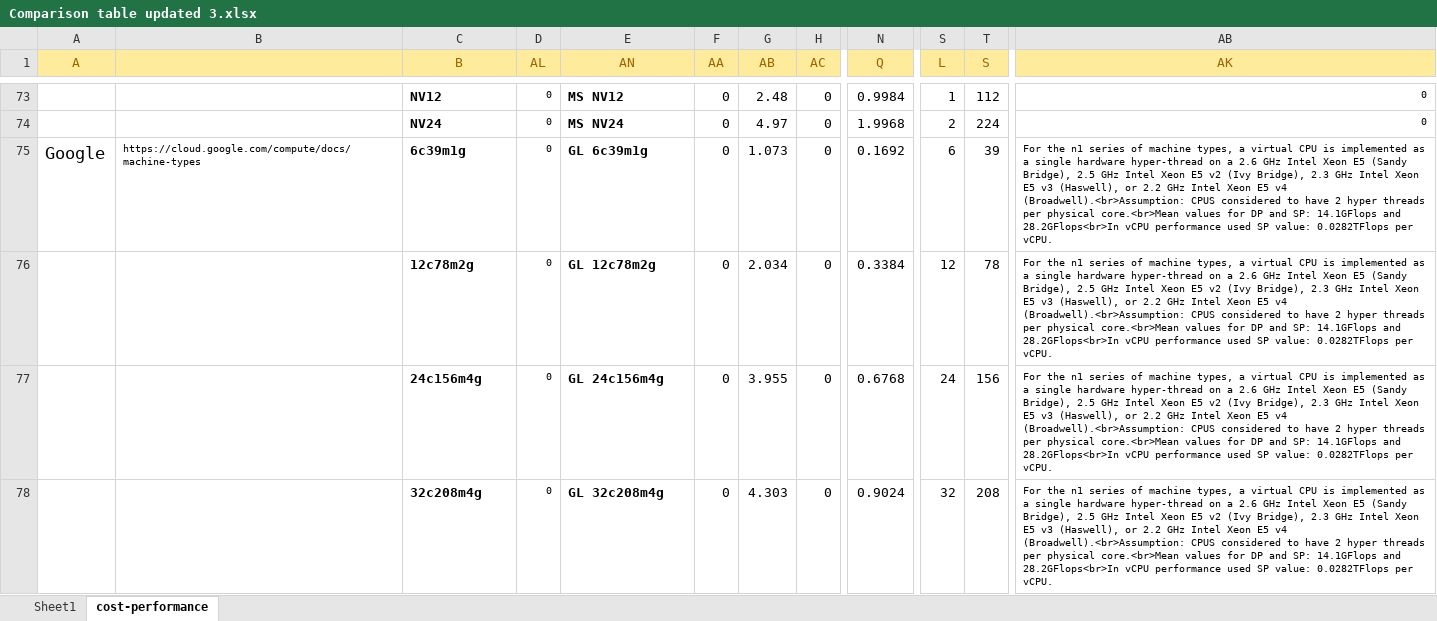
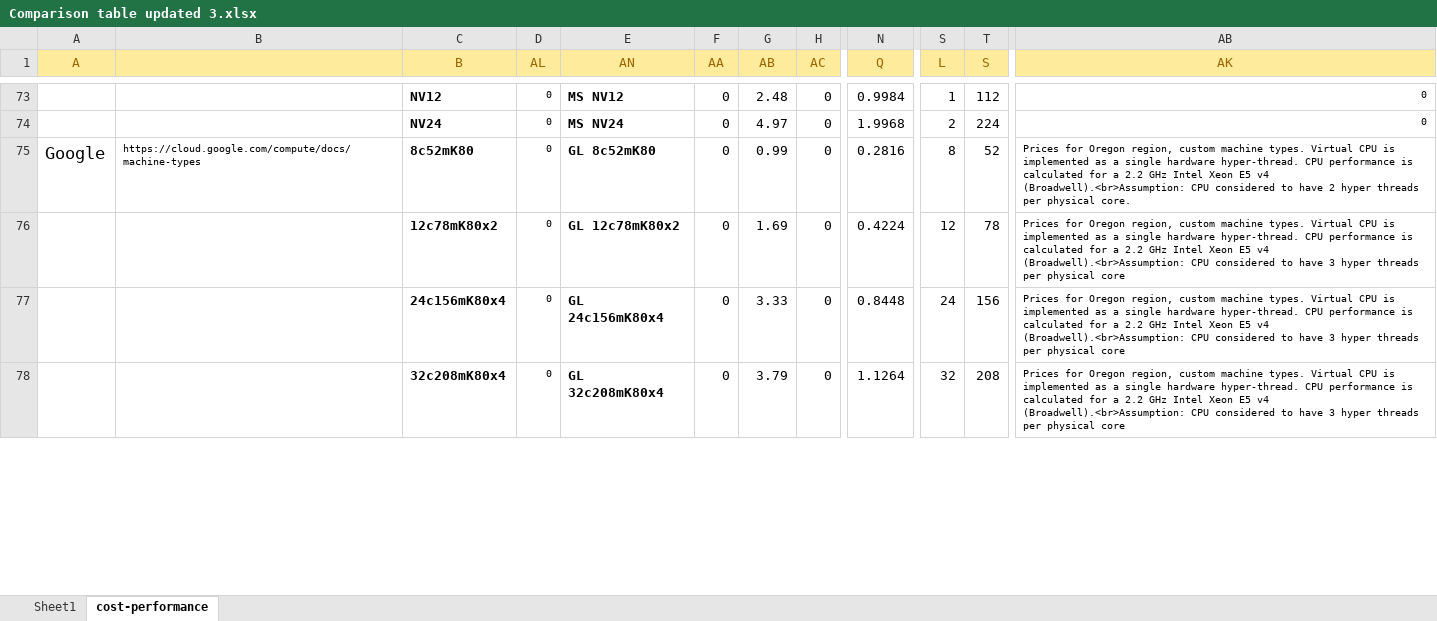
Before and after one commit to pyotr777/cloud_providers, an Excel workbook: Comparison table updated 3.xlsx, sheet cost-performance, drawn as a sheet; only a part is shown, gaps mark what is left out; values as stored, in another font and other column widths than the file's, no borders; conditional formats not drawn; the diff covers the shown part only; the diff names each change by its address in the sheet, - before the commit and + after, or states it on an @@ line.

```diff
--- a/Comparison table updated 3.xlsx (sheet cost-performance)
+++ b/Comparison table updated 3.xlsx (sheet cost-performance)
-C75 (B): 6c39m1g
+C75 (B): 8c52mK80
-E75 (AN): GL 6c39m1g
+E75 (AN): GL 8c52mK80
-G75 (AB): 1.073
+G75 (AB): 0.99
-N75 (Q): 0.1692
+N75 (Q): 0.2816
-S75 (L): 6
+S75 (L): 8
-T75 (S): 39
+T75 (S): 52
-AB75 (AK): For the n1 series of machine types, a virtual CPU is implemented as a single hardware hyper-thread on a 2.6 GHz Intel Xeon E5 (Sandy Bridge), 2.5 GHz Intel Xeon E5 v2 (Ivy Bridge), 2.3 GHz Intel Xeon E5 v3 (Haswell), or 2.2 GHz Intel Xeon E5 v4 (Broadwell).<br>Assumption: CPUS considered to have 2 hyper threads per physical core.<br>Mean values for DP and SP: 14.1GFlops and 28.2GFlops<br>In vCPU performance used SP value: 0.0282TFlops per vCPU.
+AB75 (AK): Prices for Oregon region, custom machine types. Virtual CPU is implemented as a single hardware hyper-thread. CPU performance is calculated for a 2.2 GHz Intel Xeon E5 v4 (Broadwell).<br>Assumption: CPU considered to have 2 hyper threads per physical core.
-C76 (B): 12c78m2g
+C76 (B): 12c78mK80x2
-E76 (AN): GL 12c78m2g
+E76 (AN): GL 12c78mK80x2
-G76 (AB): 2.034
+G76 (AB): 1.69
-N76 (Q): 0.3384
+N76 (Q): 0.4224
-AB76:AB78 (AK): For the n1 series of machine types, a virtual CPU is implemented as a single hardware hyper-thread on a 2.6 GHz Intel Xeon E5 (Sandy Bridge), 2.5 GHz Intel Xeon E5 v2 (Ivy Bridge), 2.3 GHz Intel Xeon E5 v3 (Haswell), or 2.2 GHz Intel Xeon E5 v4 (Broadwell).<br>Assumption: CPUS considered to have 2 hyper threads per physical core.<br>Mean values for DP and SP: 14.1GFlops and 28.2GFlops<br>In vCPU performance used SP value: 0.0282TFlops per vCPU.
+AB76:AB78 (AK): Prices for Oregon region, custom machine types. Virtual CPU is implemented as a single hardware hyper-thread. CPU performance is calculated for a 2.2 GHz Intel Xeon E5 v4 (Broadwell).<br>Assumption: CPU considered to have 3 hyper threads per physical core
-C77 (B): 24c156m4g
+C77 (B): 24c156mK80x4
-E77 (AN): GL 24c156m4g
+E77 (AN): GL 24c156mK80x4
-G77 (AB): 3.955
+G77 (AB): 3.33
-N77 (Q): 0.6768
+N77 (Q): 0.8448
-C78 (B): 32c208m4g
+C78 (B): 32c208mK80x4
-E78 (AN): GL 32c208m4g
+E78 (AN): GL 32c208mK80x4
-G78 (AB): 4.303
+G78 (AB): 3.79
-N78 (Q): 0.9024
+N78 (Q): 1.1264
```
Also changed, not shown: 3 added rows and 5 edited cells elsewhere in this sheet, sheet Sheet1, 2 other files.
